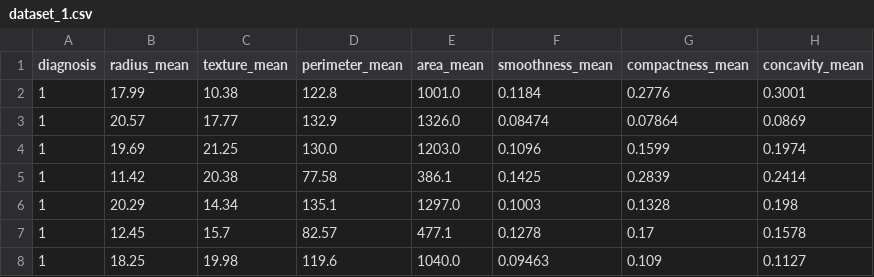
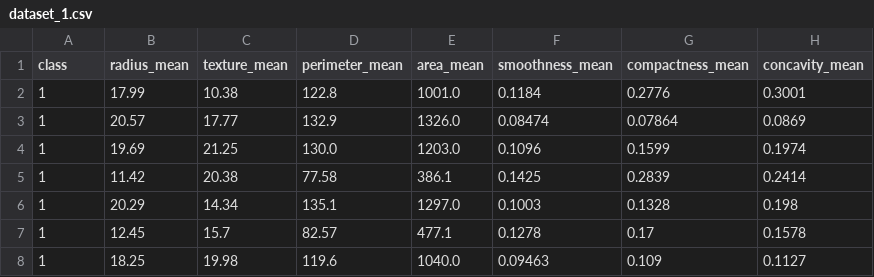
Before and after one commit to TheSyx04/project-1, a CSV file: data/processed/dataset_1.csv, drawn as a sheet; only a part is shown; the diff names each change by its address in the sheet, - before the commit and + after, or states it on an @@ line.

```diff
--- a/data/processed/dataset_1.csv
+++ b/data/processed/dataset_1.csv
-A1: diagnosis
+A1: class
```
Also changed, not shown: 1 other file.
